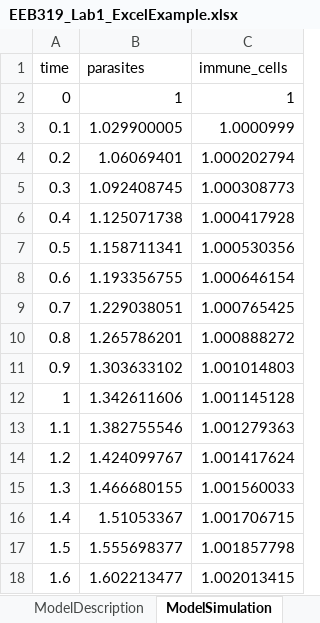
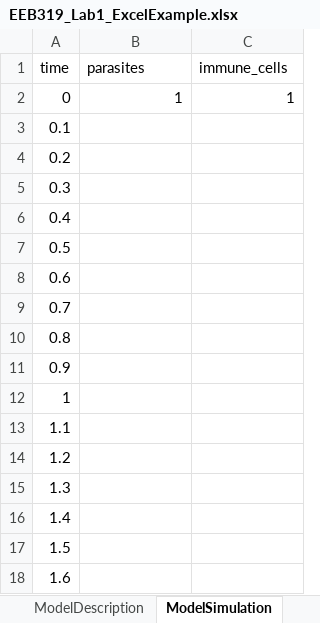
Before and after one commit to MadelineJC/EEB319_PopulationEcology_2022, an Excel workbook: EEB319_Lab1_ExcelExample.xlsx, sheet ModelSimulation, drawn as a sheet; only a part is shown; values as stored, in another font and other column widths than the file's, no borders; the diff covers the shown part only; the diff names each change by its address in the sheet, - before the commit and + after, or states it on an @@ line.

```diff
--- a/EEB319_Lab1_ExcelExample.xlsx (sheet ModelSimulation)
+++ b/EEB319_Lab1_ExcelExample.xlsx (sheet ModelSimulation)
-B3 (parasites): 1.029900005
+B3 (parasites): (empty)
-C3 (immune_cells): 1.0000999
+C3 (immune_cells): (empty)
-B4 (parasites): 1.06069401
+B4 (parasites): (empty)
-C4 (immune_cells): 1.000202794
+C4 (immune_cells): (empty)
-B5 (parasites): 1.092408745
+B5 (parasites): (empty)
-C5 (immune_cells): 1.000308773
+C5 (immune_cells): (empty)
-B6 (parasites): 1.125071738
+B6 (parasites): (empty)
-C6 (immune_cells): 1.000417928
+C6 (immune_cells): (empty)
-B7 (parasites): 1.158711341
+B7 (parasites): (empty)
-C7 (immune_cells): 1.000530356
+C7 (immune_cells): (empty)
-B8 (parasites): 1.193356755
+B8 (parasites): (empty)
-C8 (immune_cells): 1.000646154
+C8 (immune_cells): (empty)
-B9 (parasites): 1.229038051
+B9 (parasites): (empty)
-C9 (immune_cells): 1.000765425
+C9 (immune_cells): (empty)
-B10 (parasites): 1.265786201
+B10 (parasites): (empty)
-C10 (immune_cells): 1.000888272
+C10 (immune_cells): (empty)
-B11 (parasites): 1.303633102
+B11 (parasites): (empty)
-C11 (immune_cells): 1.001014803
+C11 (immune_cells): (empty)
-B12 (parasites): 1.342611606
+B12 (parasites): (empty)
-C12 (immune_cells): 1.001145128
+C12 (immune_cells): (empty)
-B13 (parasites): 1.382755546
+B13 (parasites): (empty)
-C13 (immune_cells): 1.001279363
+C13 (immune_cells): (empty)
-B14 (parasites): 1.424099767
+B14 (parasites): (empty)
-C14 (immune_cells): 1.001417624
+C14 (immune_cells): (empty)
-B15 (parasites): 1.466680155
+B15 (parasites): (empty)
-C15 (immune_cells): 1.001560033
+C15 (immune_cells): (empty)
-B16 (parasites): 1.51053367
+B16 (parasites): (empty)
-C16 (immune_cells): 1.001706715
+C16 (immune_cells): (empty)
-B17 (parasites): 1.555698377
+B17 (parasites): (empty)
-C17 (immune_cells): 1.001857798
+C17 (immune_cells): (empty)
-B18 (parasites): 1.602213477
+B18 (parasites): (empty)
-C18 (immune_cells): 1.002013415
+C18 (immune_cells): (empty)
```
Also changed, not shown: 968 edited cells elsewhere in this sheet, sheet ModelDescription, 6 other files.
